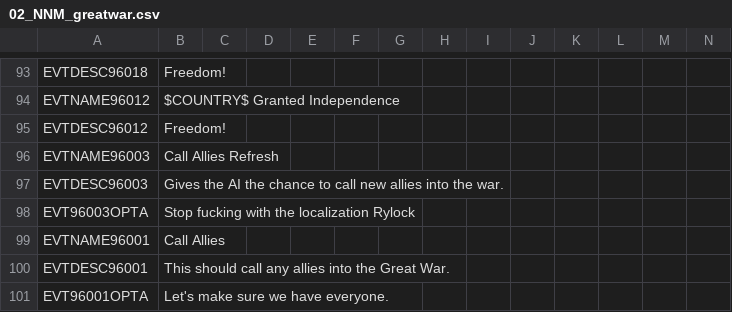
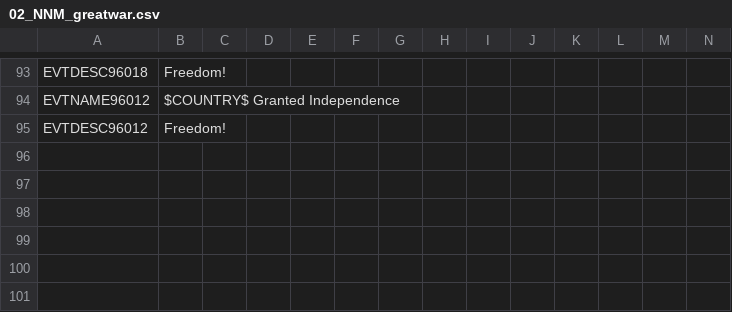
Before and after one commit to Nivaturimika/AHMP, a CSV file: AHPM_MP/localisation/02_NNM_greatwar.csv, drawn as a sheet; only a part is shown, gaps mark what is left out.

```diff
--- a/AHPM_MP/localisation/02_NNM_greatwar.csv
+++ b/AHPM_MP/localisation/02_NNM_greatwar.csv
@@ -95,7 +95 @@ EVTNAME96012;$COUNTRY$ Granted Independence;;;;;;;;;;;;;
 EVTDESC96012;Freedom!;;;;;;;;;;;;;
-EVTNAME96003;Call Allies Refresh;;;;;;;;;;;;;
-EVTDESC96003;Gives the AI the chance to call new allies into the war.;;;;;;;;;;;;;
-EVT96003OPTA;Stop fucking with the localization Rylock;;;;;;;;;;;;;
-EVTNAME96001;Call Allies;;;;;;;;;;;;;
-EVTDESC96001;This should call any allies into the Great War.;;;;;;;;;;;;;
-EVT96001OPTA;Let's make sure we have everyone.;;;;;;;;;;;;;
```
Also changed, not shown: AHPM_MP/localisation/00_HPM_events.csv, 16 other files.
